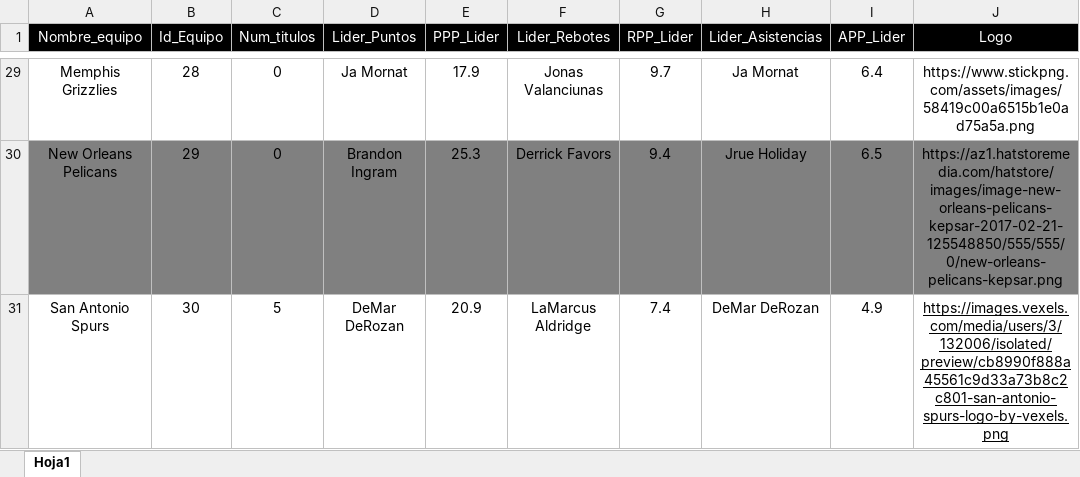
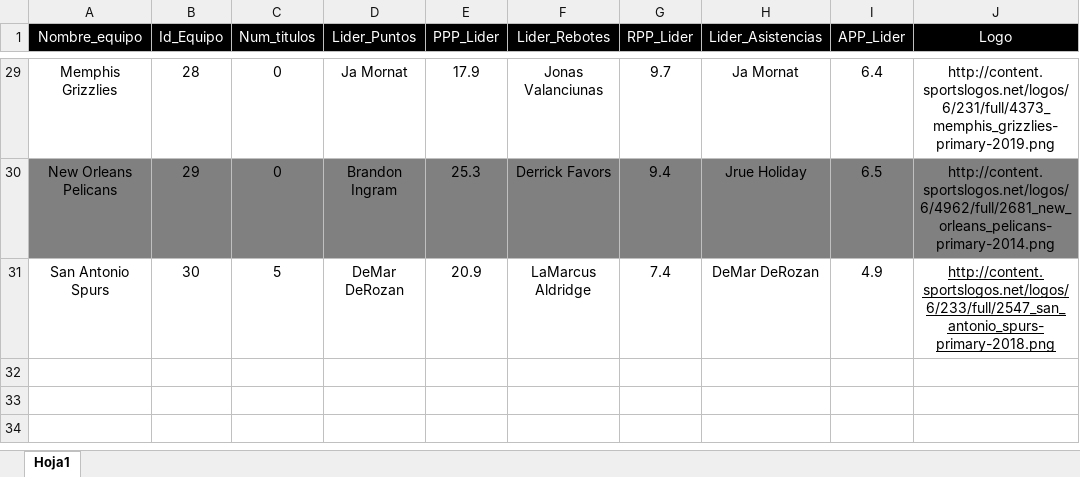
Before and after one commit to adrian-olmo/Desarrollo_Interfaces, an Excel workbook: T3 - JSON/EstadisticasNBA/out/production/EstadisticasNBA/recursos/API NBA.xlsx, sheet Hoja1, drawn as a sheet; only a part is shown, gaps mark what is left out; values as stored, in another font and other column widths than the file's, no borders; the diff covers the shown part only; the diff names each change by its address in the sheet, - before the commit and + after, or states it on an @@ line.

Commit message:
Estadisticas NBA.json

```diff
--- a/T3 - JSON/EstadisticasNBA/out/production/EstadisticasNBA/recursos/API NBA.xlsx (sheet Hoja1)
+++ b/T3 - JSON/EstadisticasNBA/out/production/EstadisticasNBA/recursos/API NBA.xlsx (sheet Hoja1)
-J29 (Logo): https://www.stickpng.com/assets/images/58419c00a6515b1e0ad75a5a.png
+J29 (Logo): http://content.sportslogos.net/logos/6/231/full/4373_memphis_grizzlies-primary-2019.png
-J30 (Logo): https://az1.hatstoremedia.com/hatstore/images/image-new-orleans-pelicans-kepsar-2017-02-21-125548850/555/555/0/new-orleans-pelicans-kepsar.png
+J30 (Logo): http://content.sportslogos.net/logos/6/4962/full/2681_new_orleans_pelicans-primary-2014.png
-J31 (Logo): https://images.vexels.com/media/users/3/132006/isolated/preview/cb8990f888a45561c9d33a73b8c2c801-san-antonio-spurs-logo-by-vexels.png
+J31 (Logo): http://content.sportslogos.net/logos/6/233/full/2547_san_antonio_spurs-primary-2018.png
```
Also changed, not shown: 27 edited cells elsewhere in this sheet, 10 other files.
